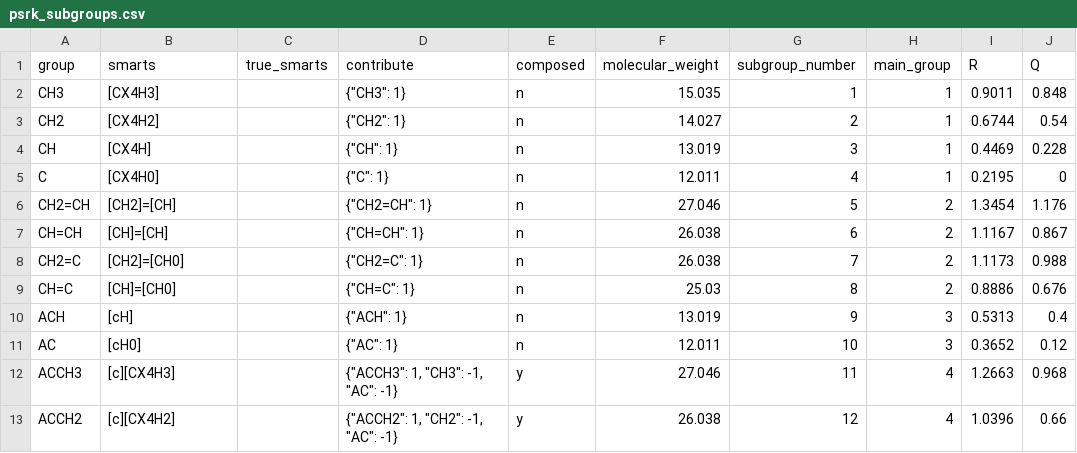
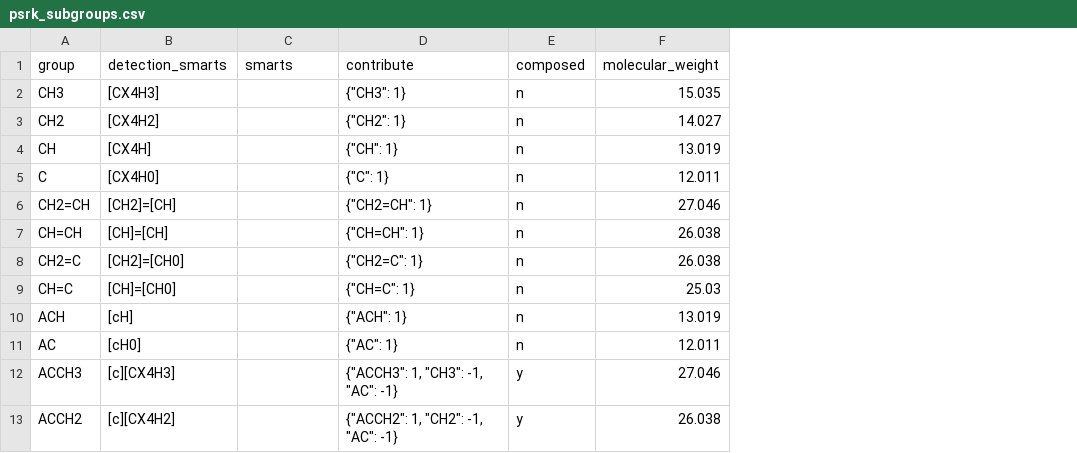
Before and after one commit to ipqa-research/ugropy, a CSV file: ugropy/groupscsv/psrk/psrk_subgroups.csv, drawn as a sheet; only a part is shown; the diff names each change by its address in the sheet, - before the commit and + after, or states it on an @@ line.

```diff
--- a/ugropy/groupscsv/psrk/psrk_subgroups.csv
+++ b/ugropy/groupscsv/psrk/psrk_subgroups.csv
-column G (subgroup_number), rows 2-13: 1 | 2 | 3 | 4 | 5 | 6 | 7 | 8 | 9 | 10 | 11 | 12
-column H (main_group), rows 2-13: 1 | 1 | 1 | 1 | 2 | 2 | 2 | 2 | 3 | 3 | 4 | 4
-column I (R), rows 2-13: 0.9011 | 0.6744 | 0.4469 | 0.2195 | 1.3454 | 1.1167 | 1.1173 | 0.8886 | 0.5313 | 0.3652 | 1.2663 | 1.0396
-column J (Q), rows 2-13: 0.848 | 0.54 | 0.228 | 0 | 1.176 | 0.867 | 0.988 | 0.676 | 0.4 | 0.12 | 0.968 | 0.66
-B1: smarts
+B1: detection_smarts
-C1: true_smarts
+C1: smarts
```
Also changed, not shown: ugropy/groupscsv/unifac/unifac_subgroups.csv, 12 other files.
